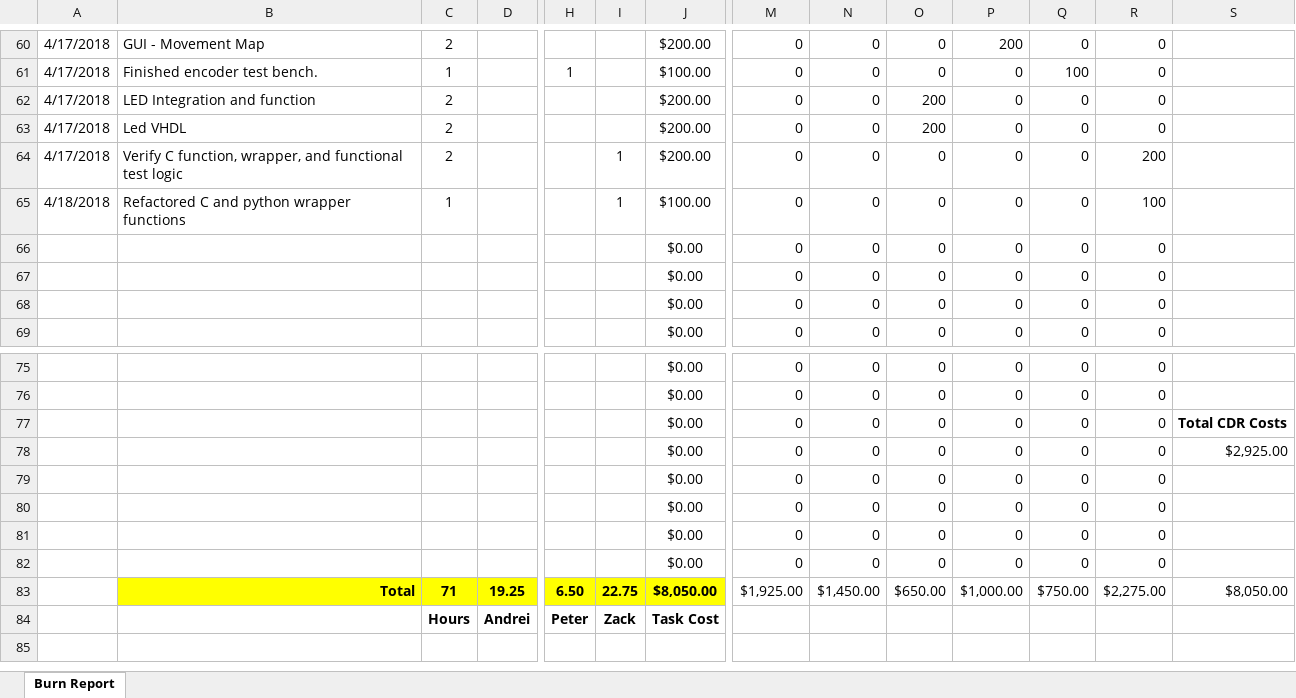
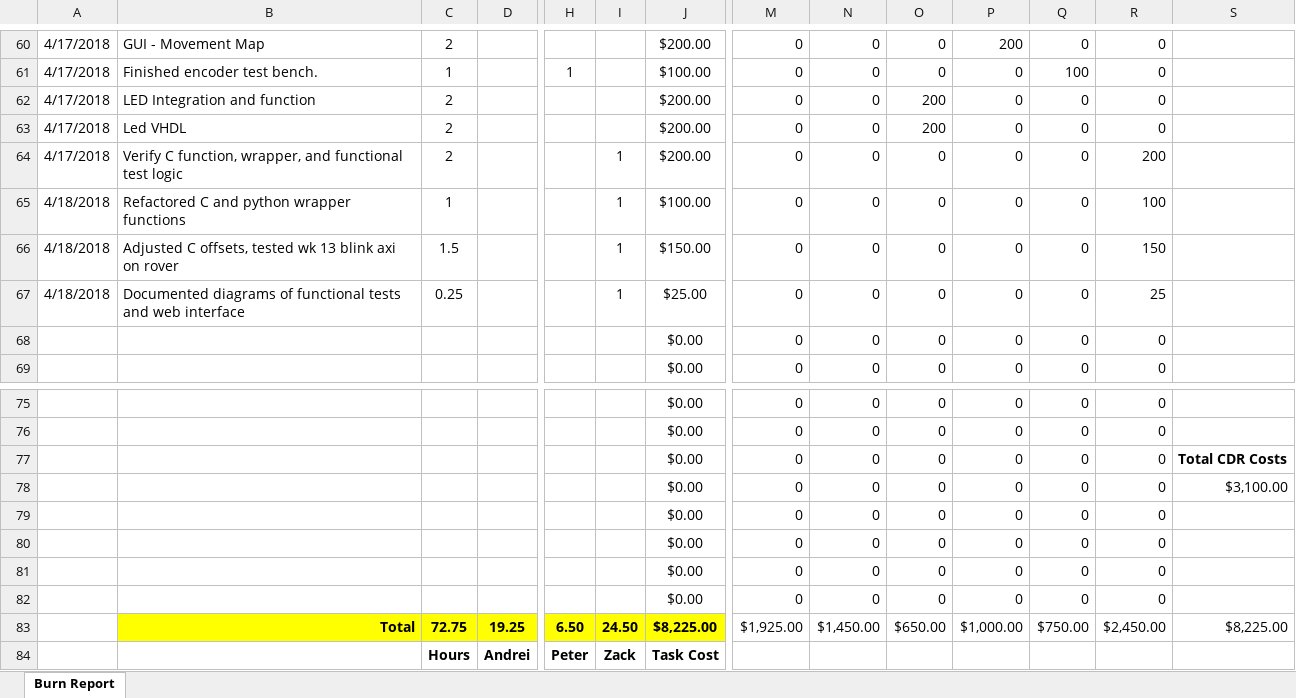
Before and after one commit to zweed4u/Embedded-Systems-Design-II, an Excel workbook: team_folder/newFolder/Project Management/Logging/Burn Report.xlsx, sheet Burn Report, drawn as a sheet; only a part is shown, gaps mark what is left out; values as stored, in another font and other column widths than the file's, no borders; conditional formats not drawn; removed rows and columns are numbered as before the commit, all else as after; rows hold the shown columns only; the diff names each change by its address in the sheet, - before the commit and + after, or states it on an @@ line.

Commit message:
Added diagrams and burn report

```diff
--- a/team_folder/newFolder/Project Management/Logging/Burn Report.xlsx (sheet Burn Report)
+++ b/team_folder/newFolder/Project Management/Logging/Burn Report.xlsx (sheet Burn Report)
-row 66:  |  |  |  |  |  | $0.00 | 0 | 0 | 0 | 0 | 0 | 0
-row 67:  |  |  |  |  |  | $0.00 | 0 | 0 | 0 | 0 | 0 | 0
+row 66: 4/18/2018 | Adjusted C offsets, tested wk 13 blink axi on rover | 1.5 |  |  | 1 | $150.00 | 0 | 0 | 0 | 0 | 0 | 150
+row 67: 4/18/2018 | Documented diagrams of functional tests and web interface | 0.25 |  |  | 1 | $25.00 | 0 | 0 | 0 | 0 | 0 | 25
-S78: $2,925.00
+S78: $3,100.00
-C83: 71
+C83: 72.75
-I83: 22.75
+I83: 24.50
-J83: $8,050.00
+J83: $8,225.00
-R83: $2,275.00
+R83: $2,450.00
-S83: $8,050.00
+S83: $8,225.00
```
Also changed, not shown: hidden cells.
